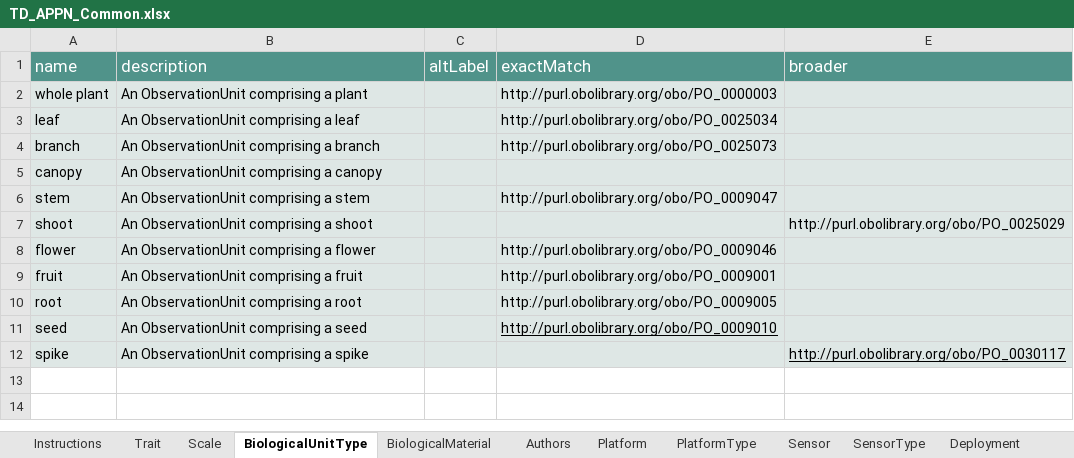
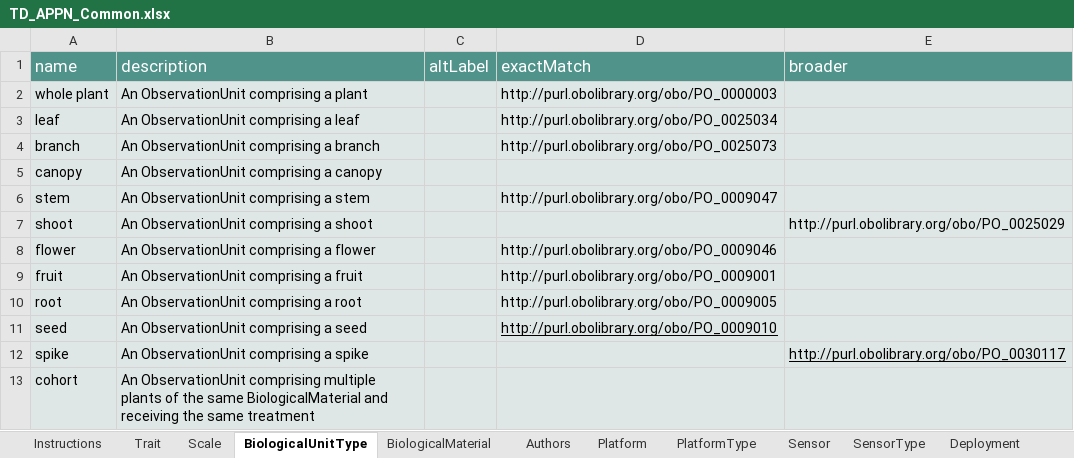
Before and after one commit to aus-plant-phenomics-network/appn-schema, an Excel workbook: source/APPN/TD_APPN_Common.xlsx, sheet BiologicalUnitType, drawn as a sheet; values as stored, in another font and other column widths than the file's, no borders; the diff names each change by its address in the sheet, - before the commit and + after, or states it on an @@ line.

```diff
--- a/source/APPN/TD_APPN_Common.xlsx (sheet BiologicalUnitType)
+++ b/source/APPN/TD_APPN_Common.xlsx (sheet BiologicalUnitType)
+row 13: cohort | An ObservationUnit comprising multiple plants of the same BiologicalMaterial and receiving the same treatment
```
Also changed, not shown: sheet GrowthFacilityType.
